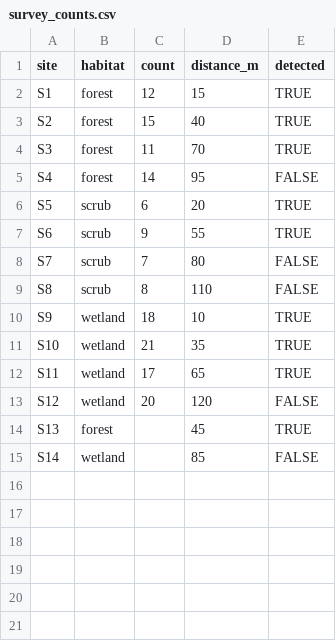
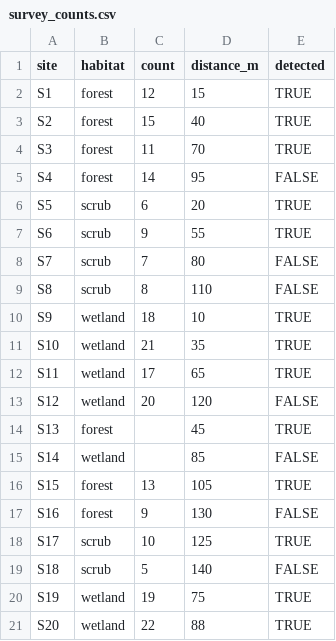
Before and after one commit to TiagoAMarques/escapeR, a CSV file: inst/extdata/survey_counts.csv, drawn as a sheet; the diff names each change by its address in the sheet, - before the commit and + after, or states it on an @@ line.

Commit message:
new data for rooms 6 and 7

```diff
--- a/inst/extdata/survey_counts.csv
+++ b/inst/extdata/survey_counts.csv
+row 16: S15 | forest | 13 | 105 | TRUE
+row 17: S16 | forest | 9 | 130 | FALSE
+row 18: S17 | scrub | 10 | 125 | TRUE
+row 19: S18 | scrub | 5 | 140 | FALSE
+row 20: S19 | wetland | 19 | 75 | TRUE
+row 21: S20 | wetland | 22 | 88 | TRUE
```
Also changed, not shown: 7 other files.
